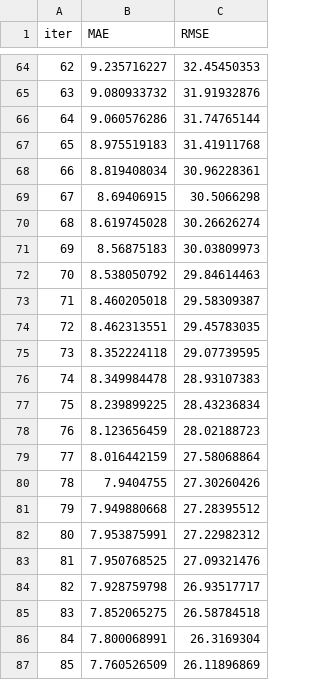
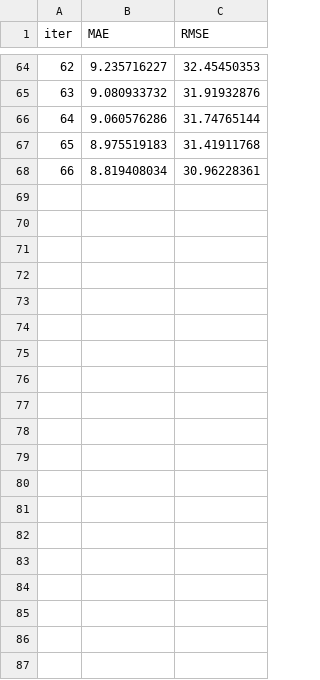
Before and after one commit to h676620/DATA3800-pollen-prediction, a TSV file: catboost_info/learn_error.tsv, drawn as a sheet; only a part is shown, gaps mark what is left out; the diff covers the shown part only.

```diff
--- a/catboost_info/learn_error.tsv
+++ b/catboost_info/learn_error.tsv
@@ -68,20 +68 @@ iter	MAE	RMSE
 66	8.819408034	30.96228361
-67	8.69406915	30.5066298
-68	8.619745028	30.26626274
-69	8.56875183	30.03809973
-70	8.538050792	29.84614463
-71	8.460205018	29.58309387
-72	8.462313551	29.45783035
-73	8.352224118	29.07739595
-74	8.349984478	28.93107383
-75	8.239899225	28.43236834
-76	8.123656459	28.02188723
-77	8.016442159	27.58068864
-78	7.9404755	27.30260426
-79	7.949880668	27.28395512
-80	7.953875991	27.22982312
-81	7.950768525	27.09321476
-82	7.928759798	26.93517717
-83	7.852065275	26.58784518
-84	7.800068991	26.3169304
-85	7.760526509	26.11896869
```
Also changed, not shown: 26 removed rows elsewhere in this file, catboost_info/test_error.tsv, catboost_info/time_left.tsv, 4 other files.
